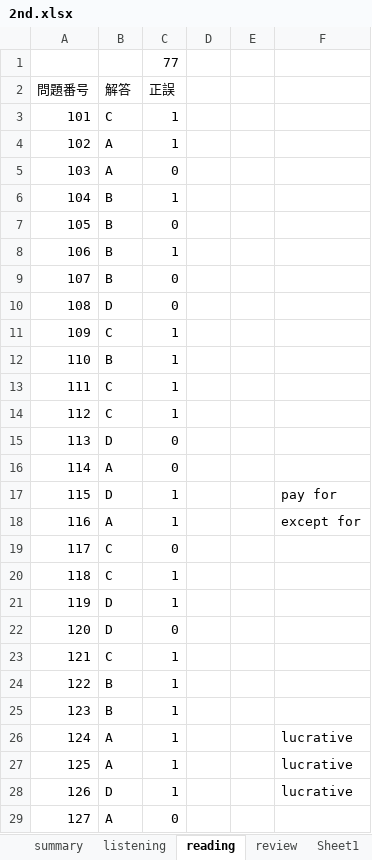
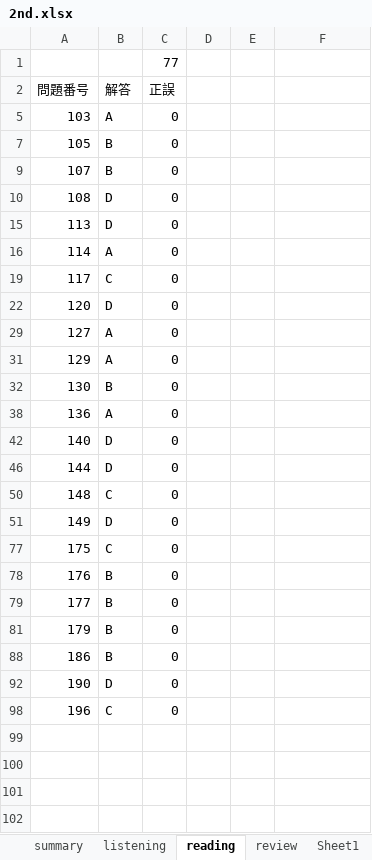
Before and after one commit to Shinichi0713/english-study, an Excel workbook: l_r/2nd.xlsx, sheet reading, drawn as a sheet; only a part is shown; the shorter side is filled out with more unchanged rows; values as stored, in another font and other column widths than the file's, no borders; the diff covers the shown part only; the diff names each change by its address in the sheet, - before the commit and + after, or states it on an @@ line.

Commit message:
up

```diff
--- a/l_r/2nd.xlsx (sheet reading)
+++ b/l_r/2nd.xlsx (sheet reading)
@@ row 3 hidden: 101 | C | 1 @@
@@ row 4 hidden: 102 | A | 1 @@
@@ row 6 hidden: 104 | B | 1 @@
@@ row 8 hidden: 106 | B | 1 @@
@@ row 11 hidden: 109 | C | 1 @@
@@ row 12 hidden: 110 | B | 1 @@
@@ row 13 hidden: 111 | C | 1 @@
@@ row 14 hidden: 112 | C | 1 @@
@@ row 17 hidden: 115 | D | 1 |  |  | pay for @@
@@ row 18 hidden: 116 | A | 1 |  |  | except for @@
@@ row 20 hidden: 118 | C | 1 @@
@@ row 21 hidden: 119 | D | 1 @@
@@ row 23 hidden: 121 | C | 1 @@
@@ row 24 hidden: 122 | B | 1 @@
@@ row 25 hidden: 123 | B | 1 @@
@@ row 26 hidden: 124 | A | 1 |  |  | lucrative @@
@@ row 27 hidden: 125 | A | 1 |  |  | lucrative @@
@@ row 28 hidden: 126 | D | 1 |  |  | lucrative @@
```
Also changed, not shown: 59 hidden or unhidden rows elsewhere in this sheet, sheet review.
